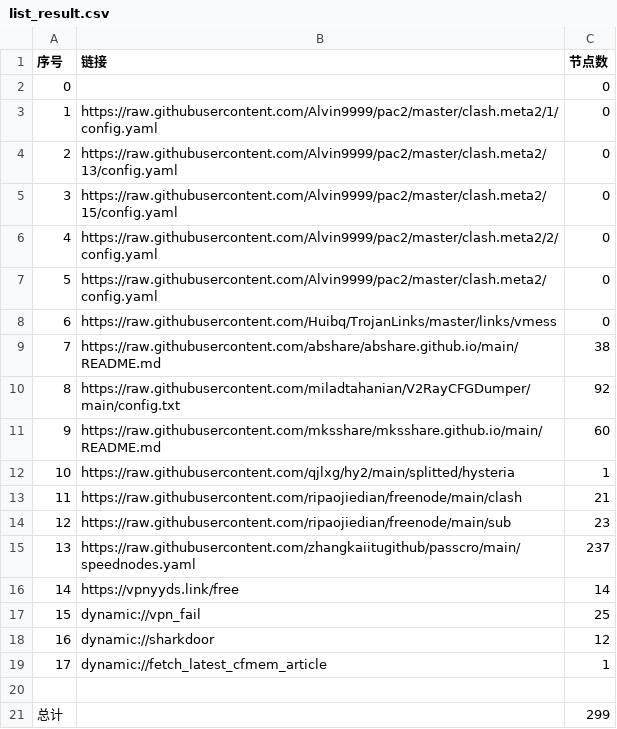
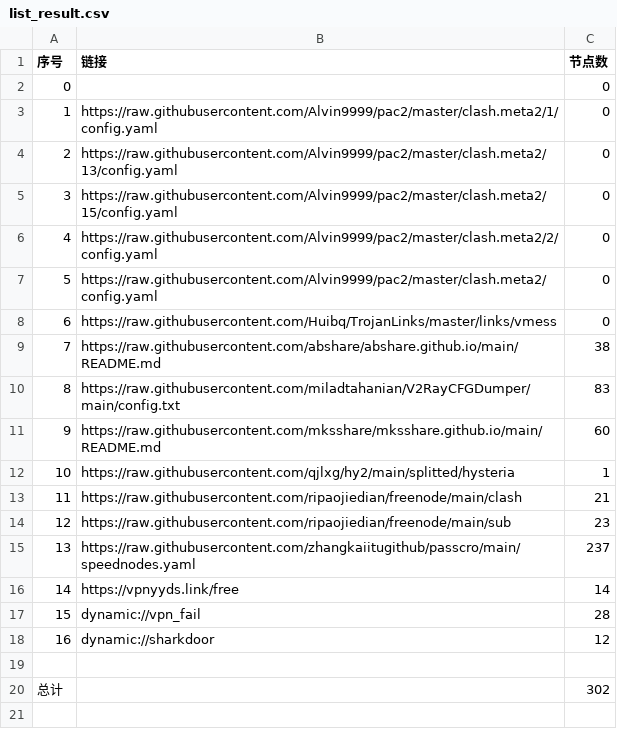
Before and after one commit to greatcoolge/NoMoreWalls, a CSV file: list_result.csv, drawn as a sheet.

```diff
--- a/list_result.csv
+++ b/list_result.csv
@@ -9,3 +9,3 @@
 7,https://raw.githubusercontent.com/abshare/abshare.github.io/main/README.md,38
-8,https://raw.githubusercontent.com/miladtahanian/V2RayCFGDumper/main/config.txt,92
+8,https://raw.githubusercontent.com/miladtahanian/V2RayCFGDumper/main/config.txt,83
 9,https://raw.githubusercontent.com/mksshare/mksshare.github.io/main/README.md,60
@@ -16,6 +16,5 @@
 14,https://vpnyyds.link/free,14
-15,dynamic://vpn_fail,25
+15,dynamic://vpn_fail,28
 16,dynamic://sharkdoor,12
-17,dynamic://fetch_latest_cfmem_article,1
 
-总计,,299
+总计,,302
```
Also changed, not shown: 12 other files.
